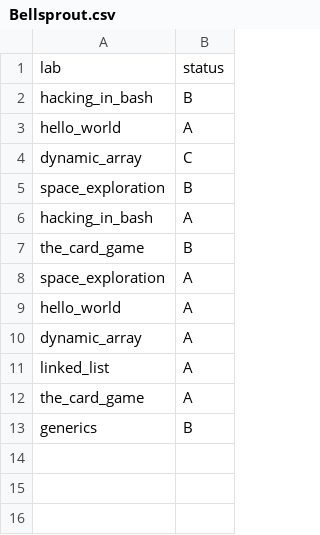
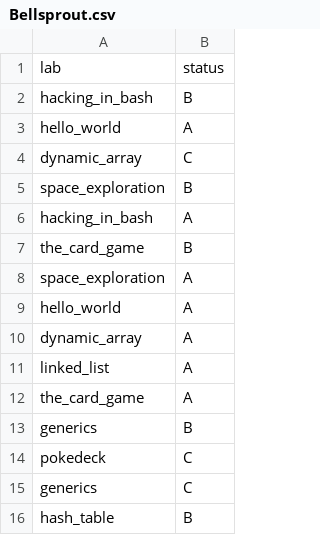
Before and after one commit to ptal/pf2-summer-2023, a CSV file: Bellsprout.csv, drawn as a sheet.

```diff
--- a/Bellsprout.csv
+++ b/Bellsprout.csv
@@ -13 +13,4 @@ the_card_game, A
 generics, B
+pokedeck, C
+generics, C
+hash_table, B
```
Also changed, not shown: Magikarp.csv, Tentacool.csv, 4 other files.
